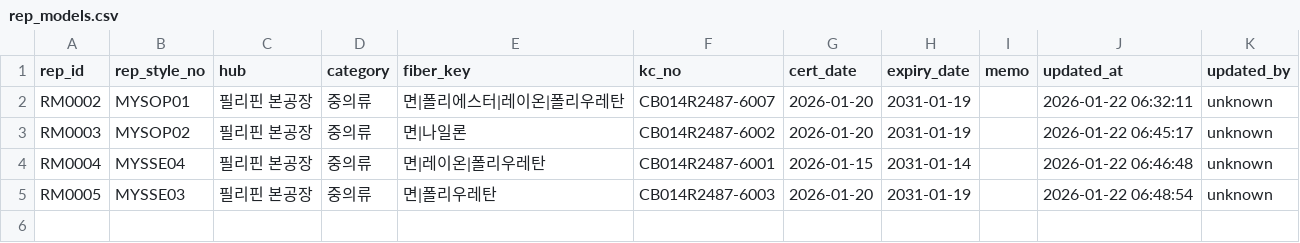
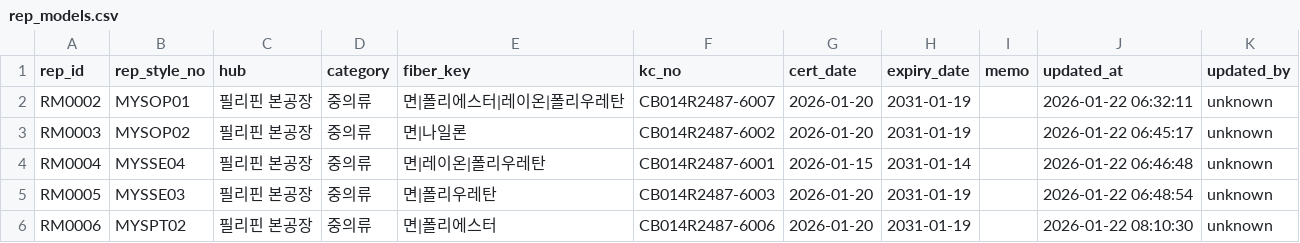
Before and after one commit to chanzii/kc-model-app, a CSV file: data/rep_models.csv, drawn as a sheet.

Commit message:
add rep_model RM0006

```diff
--- a/data/rep_models.csv
+++ b/data/rep_models.csv
@@ -5 +5,2 @@ RM0004,MYSSE04,필리핀 본공장,중의류,면|레이온|폴리우레탄,CB014
 RM0005,MYSSE03,필리핀 본공장,중의류,면|폴리우레탄,CB014R2487-6003,2026-01-20,2031-01-19,,2026-01-22 06:48:54,unknown
+RM0006,MYSPT02,필리핀 본공장,중의류,면|폴리에스터,CB014R2487-6006,2026-01-20,2031-01-19,,2026-01-22 08:10:30,unknown
```
